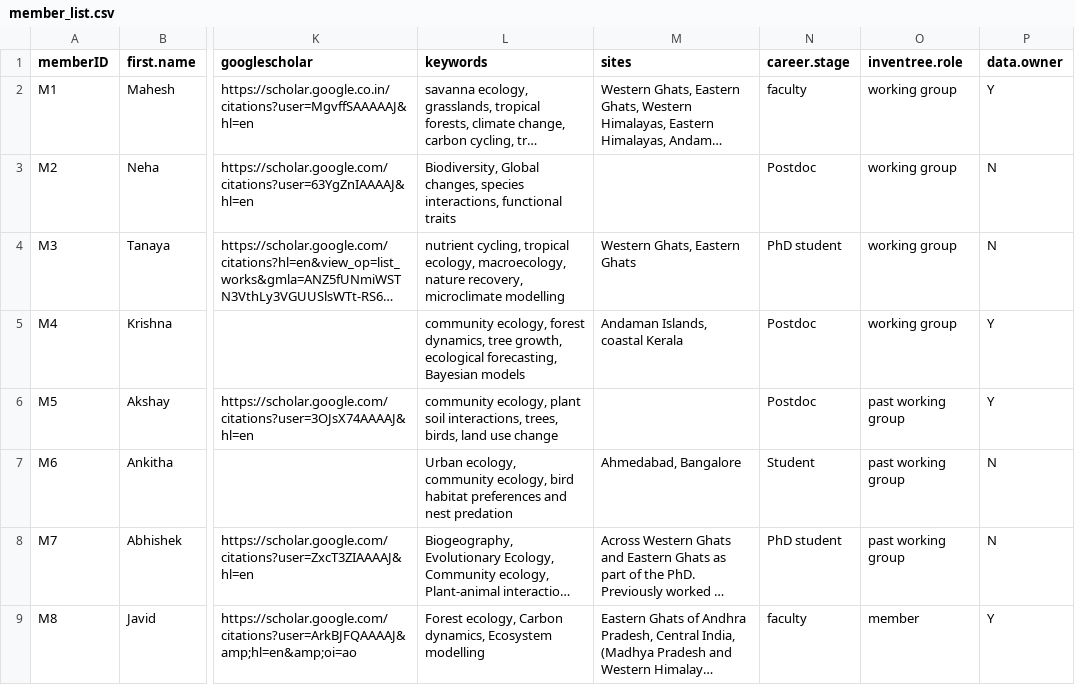
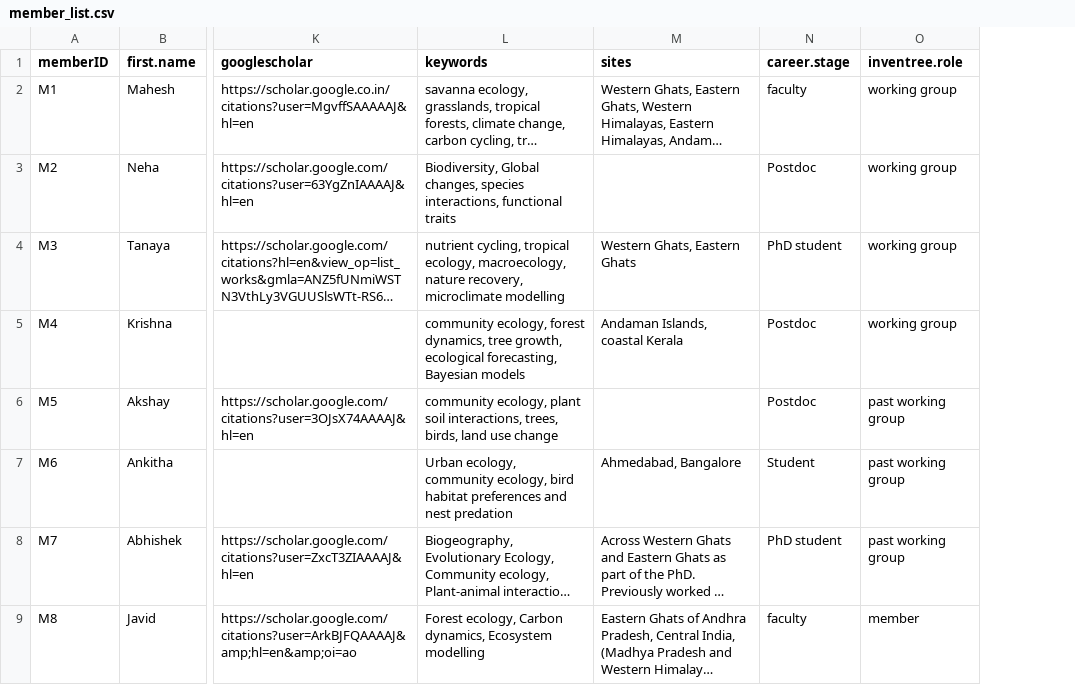
Before and after one commit to India-INvenTree/members, a CSV file: files/member_list.csv, drawn as a sheet; only a part is shown, gaps mark what is left out; long unchanged cells end in …; the diff names each change by its address in the sheet, - before the commit and + after, or states it on an @@ line.

```diff
--- a/files/member_list.csv
+++ b/files/member_list.csv
-column P (data.owner), rows 2-9: Y | N | N | Y | Y | N | N | Y
```
Also changed, not shown: 40 other files.
